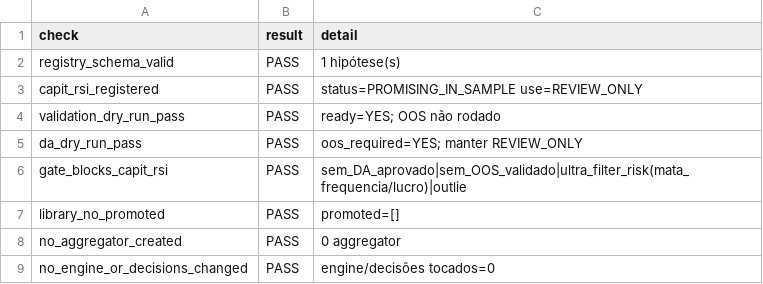
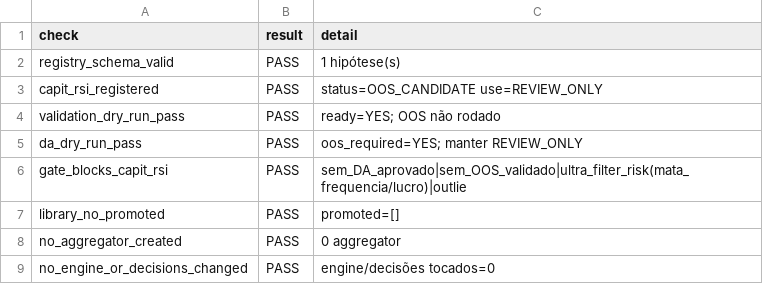
Before and after one commit to cristrein-hash/tradingview-mcp, a CSV file: my-strategy/research/revalidation/XAU_4H_L2_BPT_BOS_CHOCH/v1/results/l2_bpt_hypothesis_infra_sanity.csv, drawn as a sheet.

```diff
--- a/my-strategy/research/revalidation/XAU_4H_L2_BPT_BOS_CHOCH/v1/results/l2_bpt_hypothesis_infra_sanity.csv
+++ b/my-strategy/research/revalidation/XAU_4H_L2_BPT_BOS_CHOCH/v1/results/l2_bpt_hypothesis_infra_sanity.csv
@@ -2,3 +2,3 @@ check,result,detail
 registry_schema_valid,PASS,1 hipótese(s)
-capit_rsi_registered,PASS,status=PROMISING_IN_SAMPLE use=REVIEW_ONLY
+capit_rsi_registered,PASS,status=OOS_CANDIDATE use=REVIEW_ONLY
 validation_dry_run_pass,PASS,ready=YES; OOS não rodado
```
Also changed, not shown: my-strategy/research/revalidation/XAU_4H_L2_BPT_BOS_CHOCH/v1/results/l2_bpt_hypothesis_gate_dry_run.csv, 14 other files.
